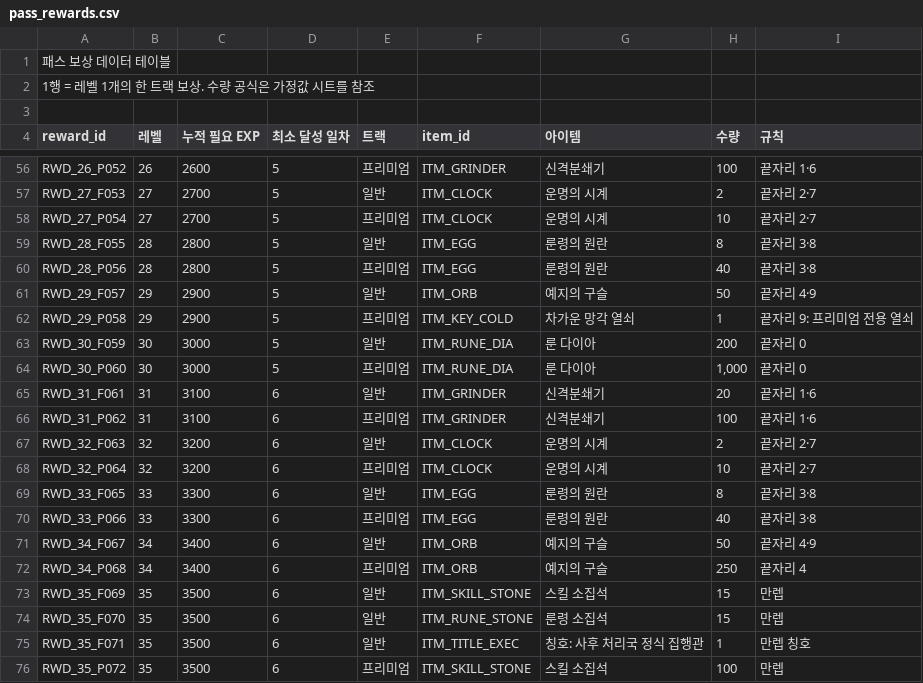
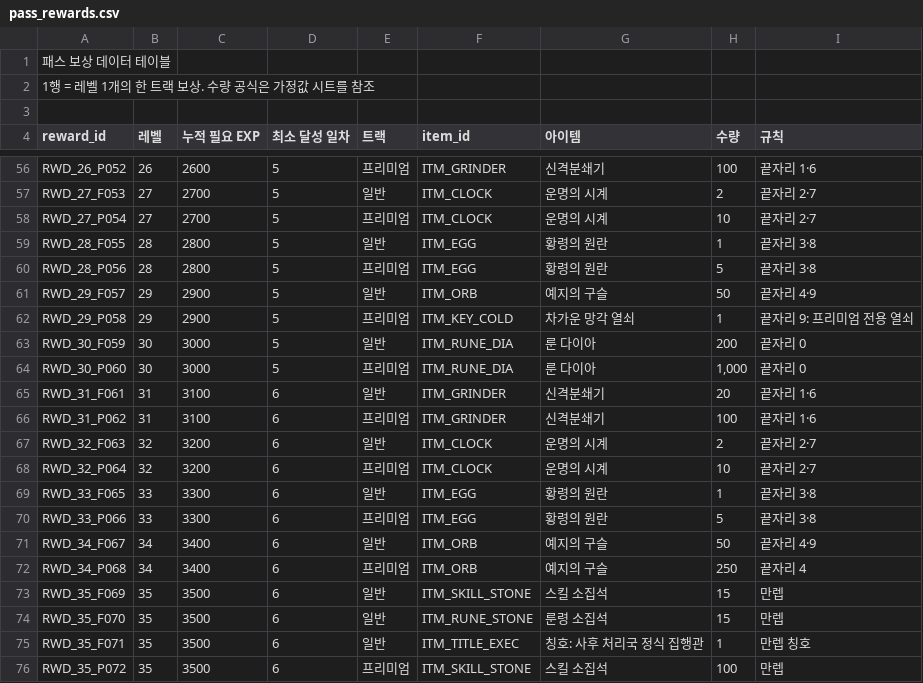
Before and after one commit to ddaei/BlightPassDemo, a CSV file: Assets/Resources/pass_rewards.csv, drawn as a sheet; only a part is shown, gaps mark what is left out; the diff covers the shown part only.

```diff
--- a/Assets/Resources/pass_rewards.csv
+++ b/Assets/Resources/pass_rewards.csv
@@ -58,4 +58,4 @@ RWD_27_F053,27,2700,5,일반,ITM_CLOCK,운명의 시계,2,끝자리 2·7
 RWD_27_P054,27,2700,5,프리미엄,ITM_CLOCK,운명의 시계,10,끝자리 2·7
-RWD_28_F055,28,2800,5,일반,ITM_EGG,룬령의 원란,8,끝자리 3·8
-RWD_28_P056,28,2800,5,프리미엄,ITM_EGG,룬령의 원란,40,끝자리 3·8
+RWD_28_F055,28,2800,5,일반,ITM_EGG,황령의 원란,1,끝자리 3·8
+RWD_28_P056,28,2800,5,프리미엄,ITM_EGG,황령의 원란,5,끝자리 3·8
 RWD_29_F057,29,2900,5,일반,ITM_ORB,예지의 구슬,50,끝자리 4·9
@@ -68,4 +68,4 @@ RWD_32_F063,32,3200,6,일반,ITM_CLOCK,운명의 시계,2,끝자리 2·7
 RWD_32_P064,32,3200,6,프리미엄,ITM_CLOCK,운명의 시계,10,끝자리 2·7
-RWD_33_F065,33,3300,6,일반,ITM_EGG,룬령의 원란,8,끝자리 3·8
-RWD_33_P066,33,3300,6,프리미엄,ITM_EGG,룬령의 원란,40,끝자리 3·8
+RWD_33_F065,33,3300,6,일반,ITM_EGG,황령의 원란,1,끝자리 3·8
+RWD_33_P066,33,3300,6,프리미엄,ITM_EGG,황령의 원란,5,끝자리 3·8
 RWD_34_F067,34,3400,6,일반,ITM_ORB,예지의 구슬,50,끝자리 4·9
```
Also changed, not shown: 20 edited cells elsewhere in this file, 1 other file.
